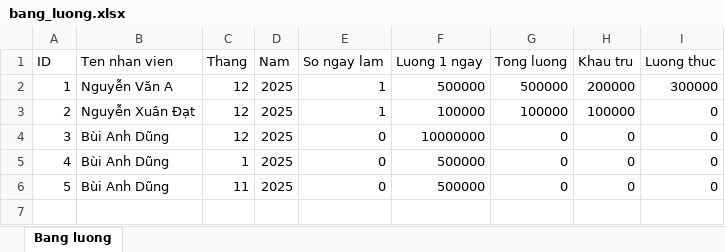
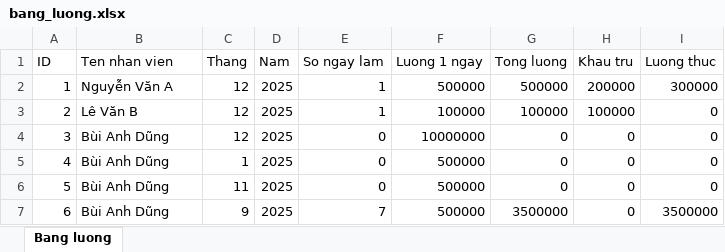
Before and after one commit to 23050155-sketch/Quan-Ly-Nhan-Su, an Excel workbook: bang_luong.xlsx, sheet Bang luong, drawn as a sheet; values as stored, in another font and other column widths than the file's, no borders; the diff names each change by its address in the sheet, - before the commit and + after, or states it on an @@ line.

```diff
--- a/bang_luong.xlsx (sheet Bang luong)
+++ b/bang_luong.xlsx (sheet Bang luong)
-B3 (Ten nhan vien): Nguyễn Xuân Đạt
+B3 (Ten nhan vien): Lê Văn B
+row 7: 6 | Bùi Anh Dũng | 9 | 2025 | 7 | 500000 | 3500000 | 0 | 3500000
```
Also changed, not shown: 1 other file.
